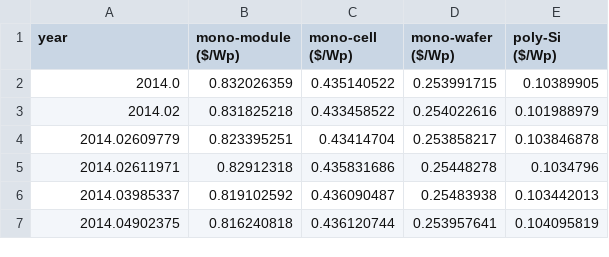
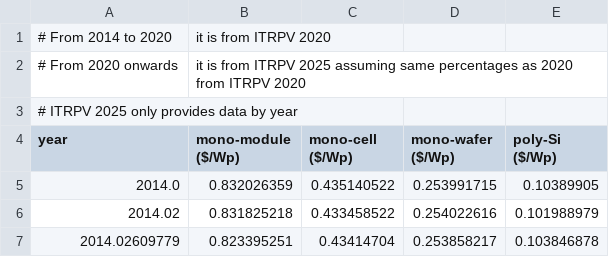
Before and after one commit to pleu/PVRecycling, a CSV file: data/ITRPV_PV_prices.csv, drawn as a sheet; only a part is shown; the shorter side is filled out with more unchanged rows; the diff names each change by its address in the sheet, - before the commit and + after, or states it on an @@ line.

Commit message:
updated data

```diff
--- a/data/ITRPV_PV_prices.csv
+++ b/data/ITRPV_PV_prices.csv
+row 1: # From 2014 to 2020 | it is from ITRPV 2020
+row 2: # From 2020 onwards | it is from ITRPV 2025 assuming same percentages as 2020 from ITRPV 2020
+row 3: # ITRPV 2025 only provides data by year
```
Also changed, not shown: 1 other file.
